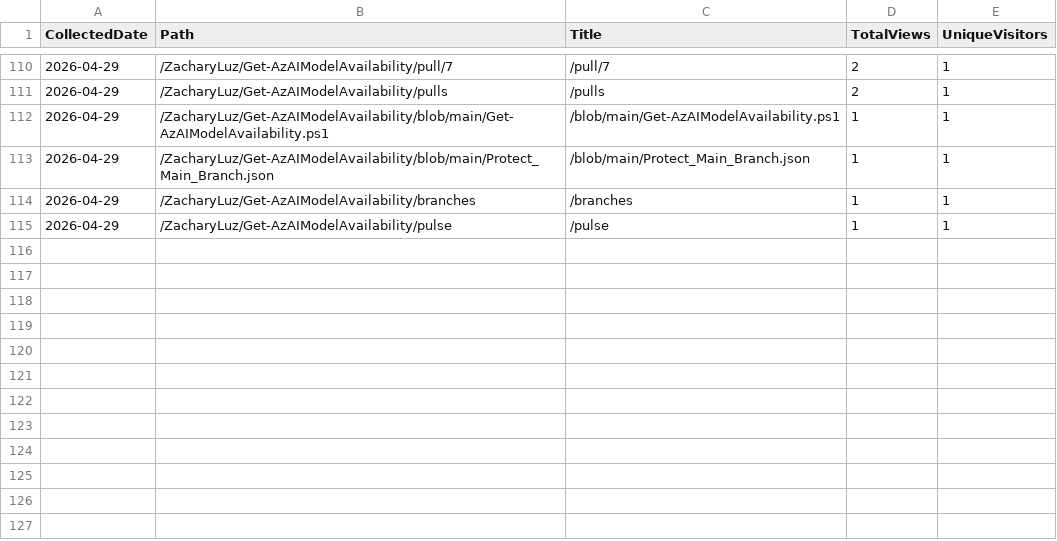
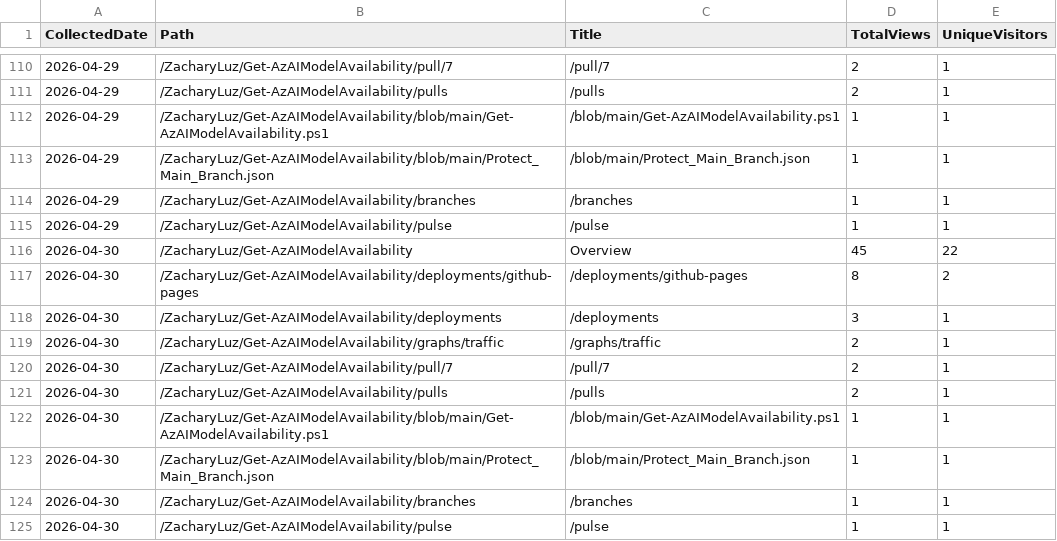
Before and after one commit to ZacharyLuz/Get-AzAIModelAvailability, a CSV file: data/paths.csv, drawn as a sheet; only a part is shown, gaps mark what is left out; the diff names each change by its address in the sheet, - before the commit and + after, or states it on an @@ line.

```diff
--- a/data/paths.csv
+++ b/data/paths.csv
+row 116: 2026-04-30 | /ZacharyLuz/Get-AzAIModelAvailability | Overview | 45 | 22
+row 117: 2026-04-30 | /ZacharyLuz/Get-AzAIModelAvailability/deployments/github-pages | /deployments/github-pages | 8 | 2
+row 118: 2026-04-30 | /ZacharyLuz/Get-AzAIModelAvailability/deployments | /deployments | 3 | 1
+row 119: 2026-04-30 | /ZacharyLuz/Get-AzAIModelAvailability/graphs/traffic | /graphs/traffic | 2 | 1
+row 120: 2026-04-30 | /ZacharyLuz/Get-AzAIModelAvailability/pull/7 | /pull/7 | 2 | 1
+row 121: 2026-04-30 | /ZacharyLuz/Get-AzAIModelAvailability/pulls | /pulls | 2 | 1
+row 122: 2026-04-30 | /ZacharyLuz/Get-AzAIModelAvailability/blob/main/Get-AzAIModelAvailability.ps1 | /blob/main/Get-AzAIModelAvailability.ps1 | 1 | 1
+row 123: 2026-04-30 | /ZacharyLuz/Get-AzAIModelAvailability/blob/main/Protect_Main_Branch.json | /blob/main/Protect_Main_Branch.json | 1 | 1
+row 124: 2026-04-30 | /ZacharyLuz/Get-AzAIModelAvailability/branches | /branches | 1 | 1
+row 125: 2026-04-30 | /ZacharyLuz/Get-AzAIModelAvailability/pulse | /pulse | 1 | 1
```
Also changed, not shown: data/referrers.csv, data/release-downloads.csv, 3 other files.
